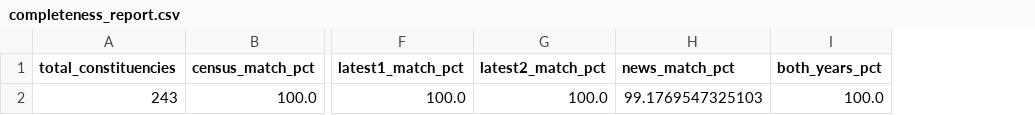
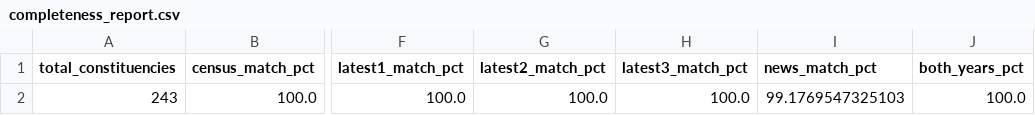
Before and after one commit to shadwalsr/BoothIQ, a CSV file: data/processed/completeness_report.csv, drawn as a sheet; only a part is shown, gaps mark what is left out; the diff names each change by its address in the sheet, - before the commit and + after, or states it on an @@ line.

Commit message:
feat: add latest3 dataset ingestion and Supabase upload - Add join_latest3.py for parsing 63,180 JSONL files into long-format DataFrame - Update load_supabase.py with upsert-based load_latest3 function - Include latest3 in completeness_check.py metrics - Integrate latest3 into run_phase2.py pipeline

```diff
--- a/data/processed/completeness_report.csv
+++ b/data/processed/completeness_report.csv
+column H (latest3_match_pct), row 2: 100.0
```
Also changed, not shown: 4 other files.
